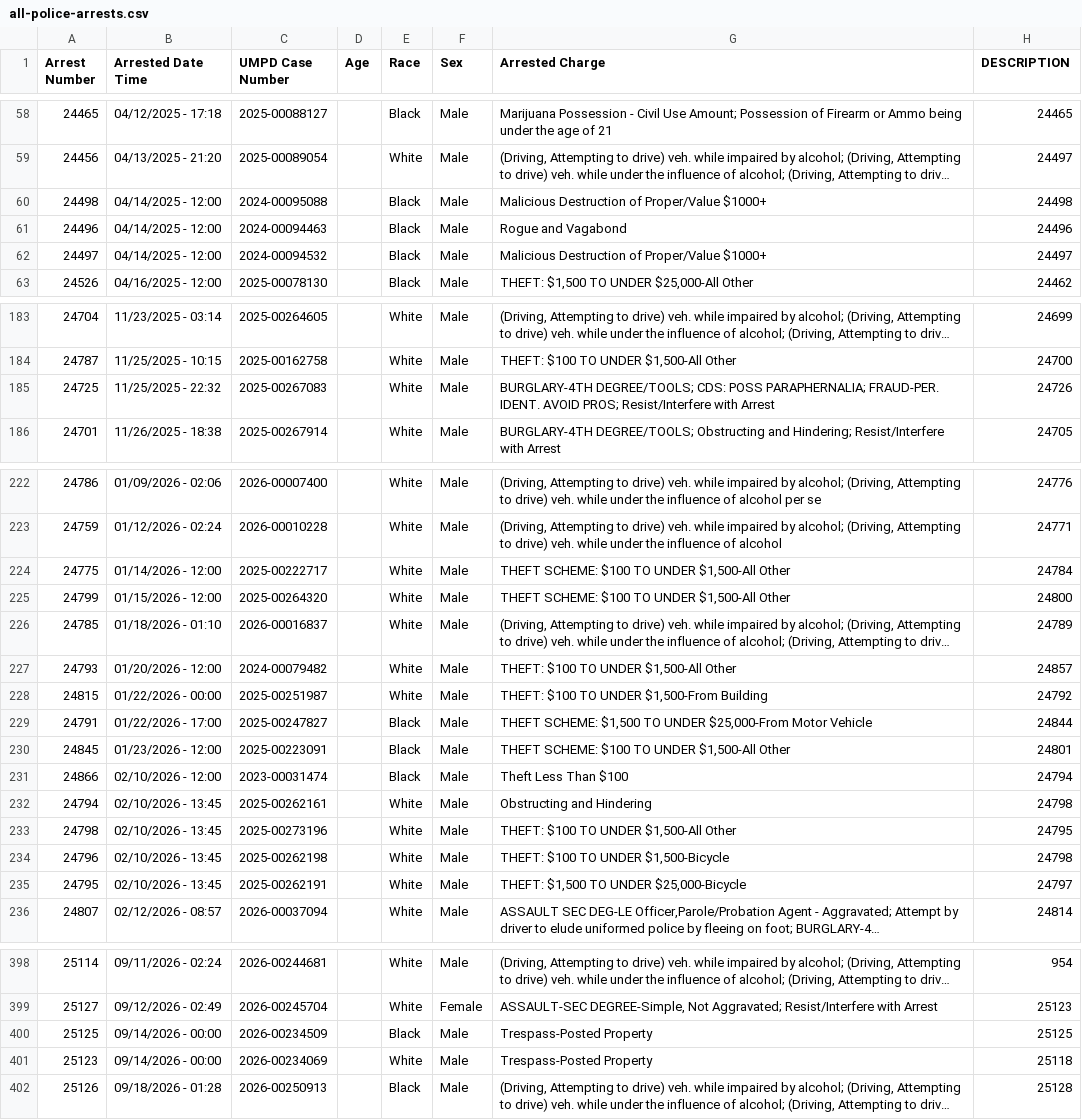
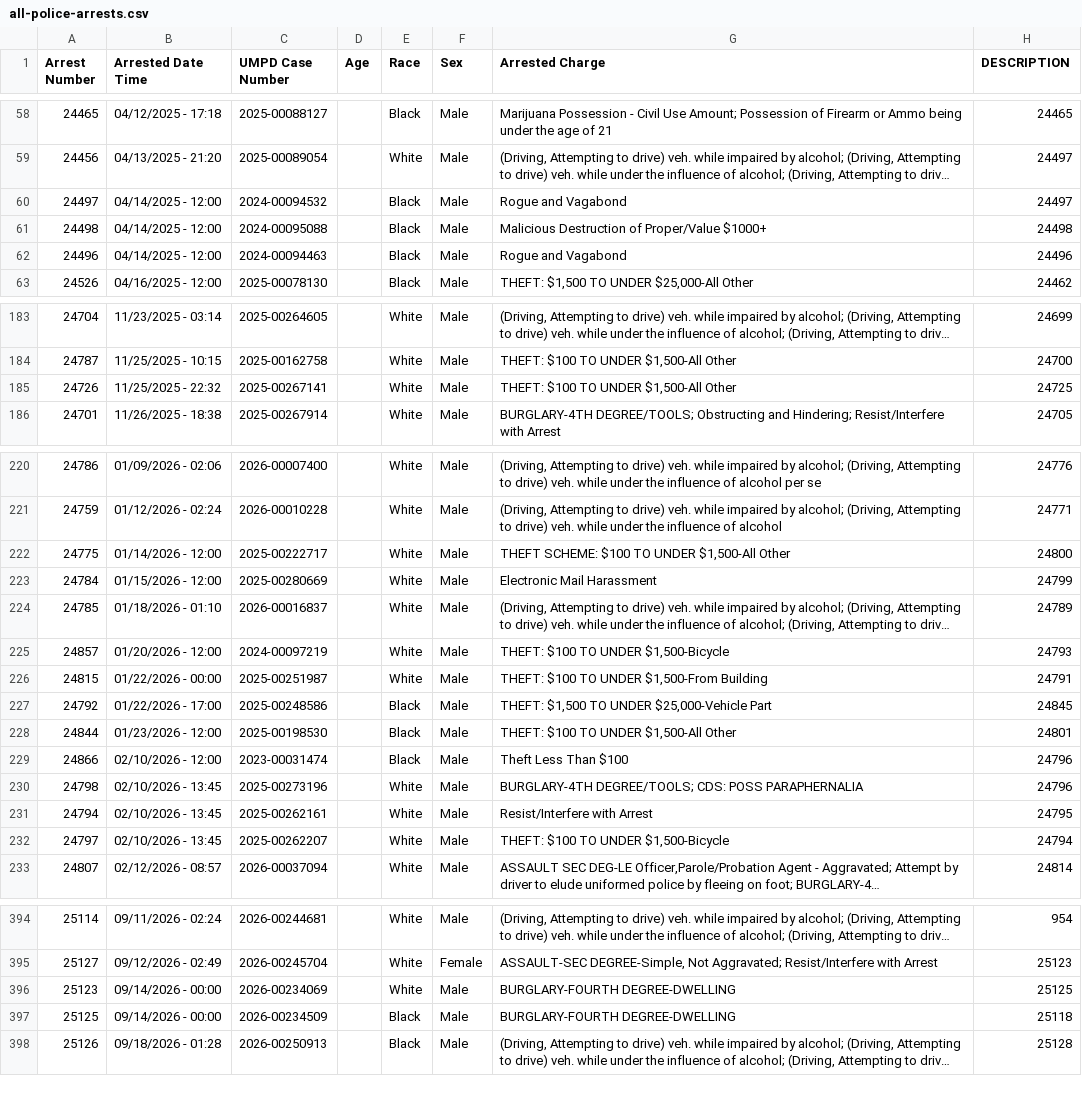
Before and after one commit to dwillis/umpd-logs, a CSV file: data/all-police-arrests.csv, drawn as a sheet; only a part is shown, gaps mark what is left out; long unchanged cells end in …; removed rows and columns are numbered as before the commit, all else as after; the diff covers the shown part only; the diff names each change by its address in the sheet, - before the commit and + after, or states it on an @@ line.

```diff
--- a/data/all-police-arrests.csv
+++ b/data/all-police-arrests.csv
+row 60: 24497 | 04/14/2025 - 12:00 | 2024-00094532 |  | Black | Male | Rogue and Vagabond | 24497
-row 62: 24497 | 04/14/2025 - 12:00 | 2024-00094532 |  | Black | Male | Malicious Destruction of Proper/Value $1000+ | 24497
@@ row 185 moved to row 433: 24725 @@
@@ row 445 moved to row 185: 24726 @@
-H222 (DESCRIPTION): 24784
+H222 (DESCRIPTION): 24800
@@ row 225 moved to row 439: 24799 @@
@@ row 429 moved to row 223: 24784 @@
@@ row 227 moved to row 440: 24793 @@
@@ row 430 moved to row 225: 24857 @@
-H226 (DESCRIPTION): 24792
+H226 (DESCRIPTION): 24791
@@ row 229 moved to row 441: 24791 @@
@@ row 230 moved to row 442: 24845 @@
@@ row 431 moved to row 227: 24792 @@
@@ row 432 moved to row 228: 24844 @@
-H229 (DESCRIPTION): 24794
+H229 (DESCRIPTION): 24796
+row 230: 24798 | 02/10/2026 - 13:45 | 2025-00273196 |  | White | Male | BURGLARY-4TH DEGREE/TOOLS; CDS: POSS PARAPHERNALIA | 24796
-G231 (Arrested Charge): Obstructing and Hindering
+G231 (Arrested Charge): Resist/Interfere with Arrest
-H231 (DESCRIPTION): 24798
+H231 (DESCRIPTION): 24795
-A232 (Arrest Number): 24798
+A232 (Arrest Number): 24797
-C232 (UMPD Case Number): 2025-00273196
+C232 (UMPD Case Number): 2025-00262207
-G232 (Arrested Charge): THEFT: $100 TO UNDER $1,500-All Other
+G232 (Arrested Charge): THEFT: $100 TO UNDER $1,500-Bicycle
-H232 (DESCRIPTION): 24795
+H232 (DESCRIPTION): 24794
@@ row 234 moved to row 443: 24796 @@
@@ row 235 moved to row 444: 24795 @@
-row 400: 25125 | 09/14/2026 - 00:00 | 2026-00234509 |  | Black | Male | Trespass-Posted Property | 25125
-G396 (Arrested Charge): Trespass-Posted Property
+G396 (Arrested Charge): BURGLARY-FOURTH DEGREE-DWELLING
-H396 (DESCRIPTION): 25118
+H396 (DESCRIPTION): 25125
+row 397: 25125 | 09/14/2026 - 00:00 | 2026-00234509 |  | Black | Male | BURGLARY-FOURTH DEGREE-DWELLING | 25118
```
Also changed, not shown: 3 added rows, 2 removed rows, 31 moved rows and 26 edited cells elsewhere in this file, data/new_cases.csv, 2 other files.
